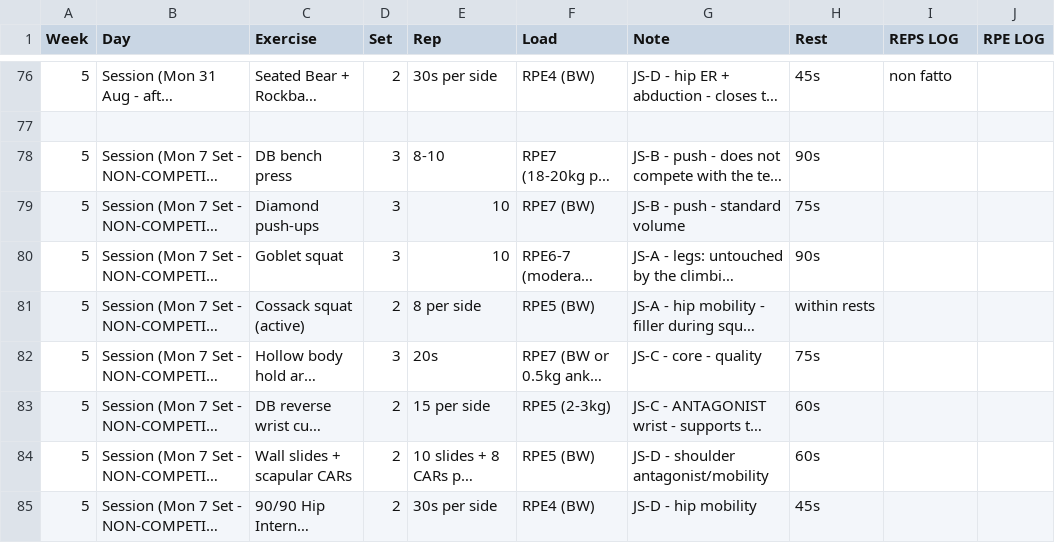
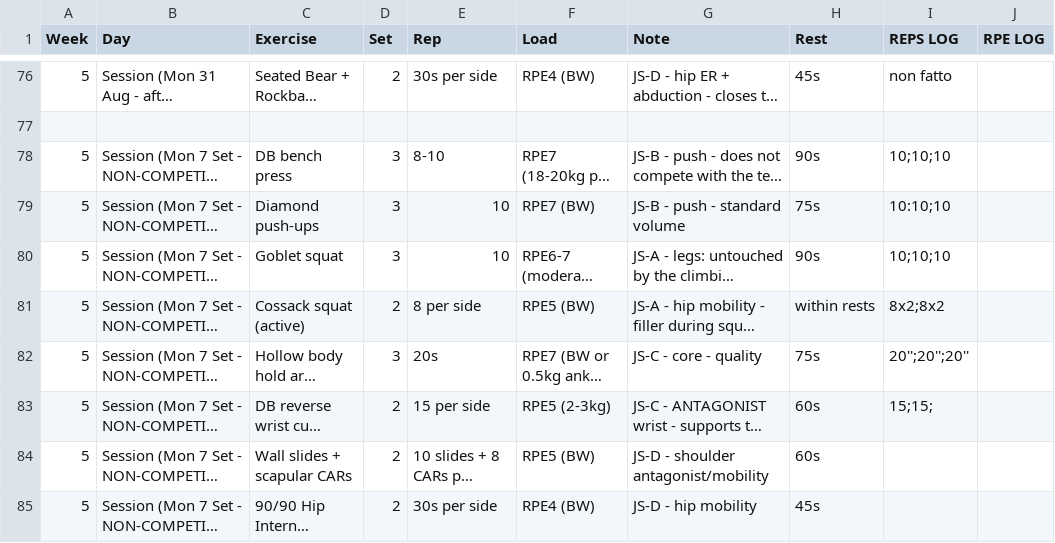
Before and after one commit to billyLumberjack/climbing_training, a CSV file: physical/current/2026_estate_Finale-Irlandese.csv, drawn as a sheet; only a part is shown, gaps mark what is left out; long unchanged cells end in …; the diff names each change by its address in the sheet, - before the commit and + after, or states it on an @@ line.

Commit message:
Sync session logs from Google Sheets
Co-Authored-By: Climbing Training Sync <sync@training.local>

```diff
--- a/physical/current/2026_estate_Finale-Irlandese.csv
+++ b/physical/current/2026_estate_Finale-Irlandese.csv
-I78 (REPS LOG): (empty)
+I78 (REPS LOG): 10;10;10
-I79 (REPS LOG): (empty)
+I79 (REPS LOG): 10:10;10
-I80 (REPS LOG): (empty)
+I80 (REPS LOG): 10;10;10
-I81 (REPS LOG): (empty)
+I81 (REPS LOG): 8x2;8x2
-I82 (REPS LOG): (empty)
+I82 (REPS LOG): 20'';20'';20''
-I83 (REPS LOG): (empty)
+I83 (REPS LOG): 15;15;
```
